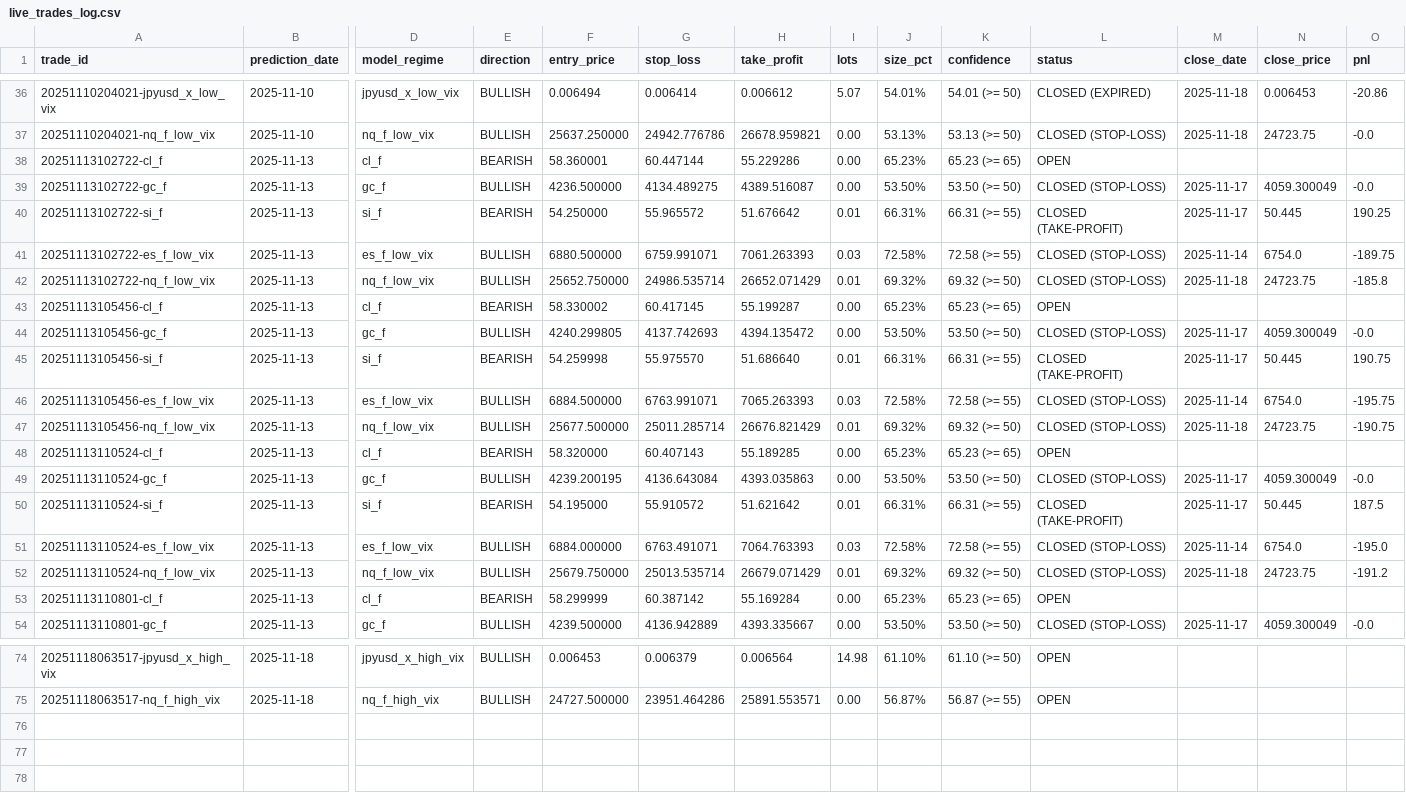
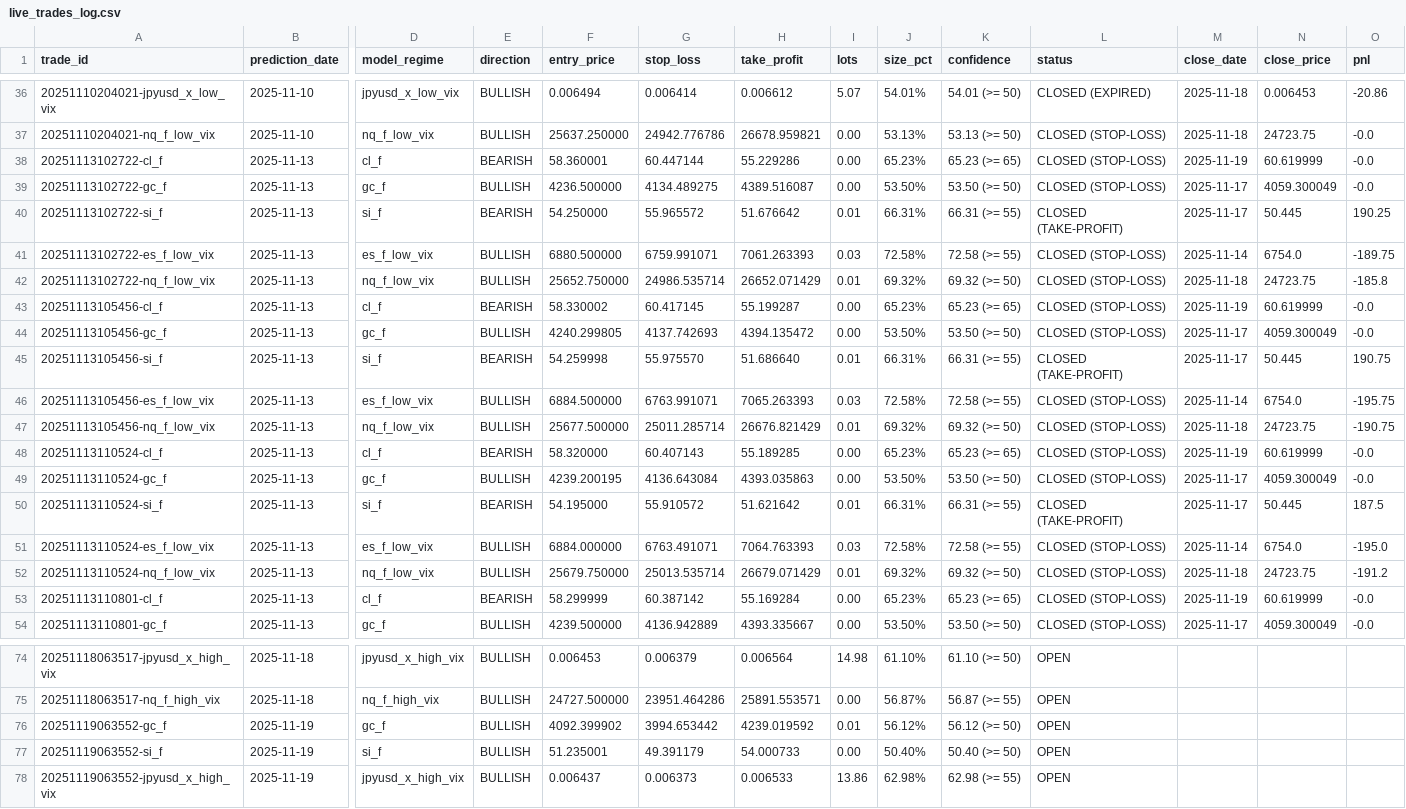
Before and after one commit to mndiweni04/mlTrader, a CSV file: logs/live_trades_log.csv, drawn as a sheet; only a part is shown, gaps mark what is left out; rows hold the shown columns only; the diff names each change by its address in the sheet, - before the commit and + after, or states it on an @@ line.

Commit message:
Bot: Update live trade log

```diff
--- a/logs/live_trades_log.csv
+++ b/logs/live_trades_log.csv
-L38 (status): OPEN
+L38 (status): CLOSED (STOP-LOSS)
-M38 (close_date): (empty)
+M38 (close_date): 2025-11-19
-N38 (close_price): (empty)
+N38 (close_price): 60.619999
-O38 (pnl): (empty)
+O38 (pnl): -0.0
-L43 (status): OPEN
+L43 (status): CLOSED (STOP-LOSS)
-M43 (close_date): (empty)
+M43 (close_date): 2025-11-19
-N43 (close_price): (empty)
+N43 (close_price): 60.619999
-O43 (pnl): (empty)
+O43 (pnl): -0.0
-L48 (status): OPEN
+L48 (status): CLOSED (STOP-LOSS)
-M48 (close_date): (empty)
+M48 (close_date): 2025-11-19
-N48 (close_price): (empty)
+N48 (close_price): 60.619999
-O48 (pnl): (empty)
+O48 (pnl): -0.0
-L53 (status): OPEN
+L53 (status): CLOSED (STOP-LOSS)
-M53 (close_date): (empty)
+M53 (close_date): 2025-11-19
-N53 (close_price): (empty)
+N53 (close_price): 60.619999
-O53 (pnl): (empty)
+O53 (pnl): -0.0
+row 76: 20251119063552-gc_f | 2025-11-19 | gc_f | BULLISH | 4092.399902 | 3994.653442 | 4239.019592 | 0.01 | 56.12% | 56.12 (>= 50) | OPEN
+row 77: 20251119063552-si_f | 2025-11-19 | si_f | BULLISH | 51.235001 | 49.391179 | 54.000733 | 0.00 | 50.40% | 50.40 (>= 50) | OPEN
+row 78: 20251119063552-jpyusd_x_high_vix | 2025-11-19 | jpyusd_x_high_vix | BULLISH | 0.006437 | 0.006373 | 0.006533 | 13.86 | 62.98% | 62.98 (>= 55) | OPEN
```
